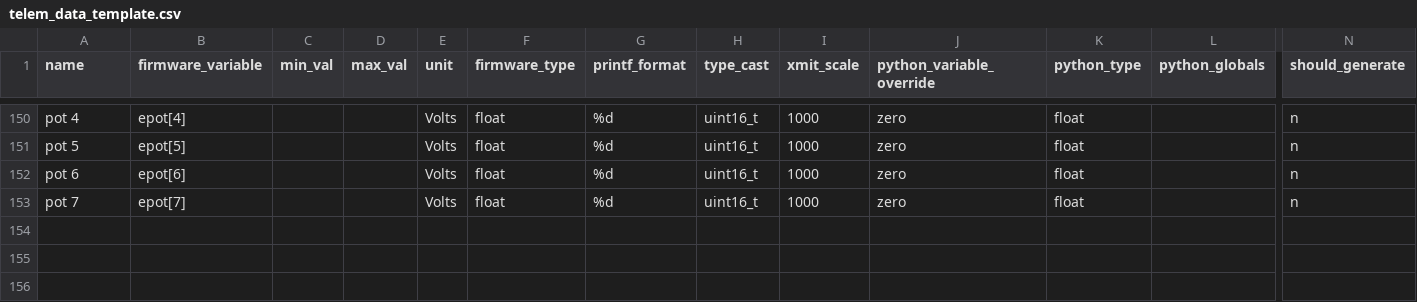
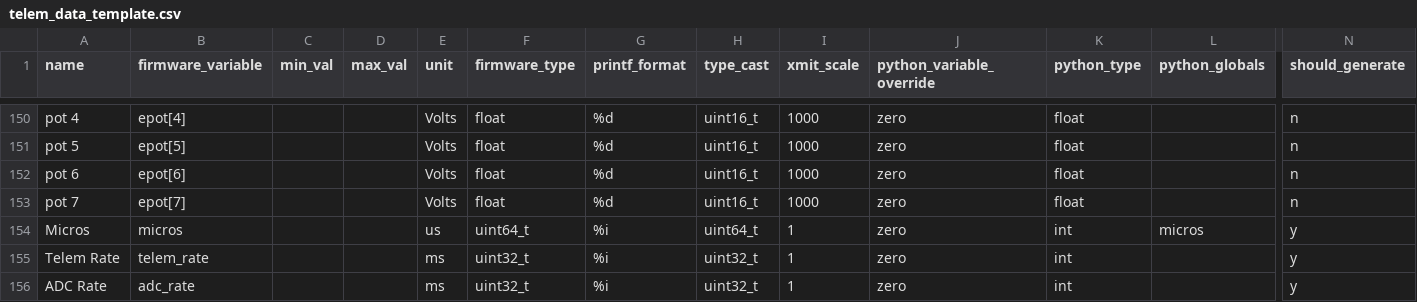
Before and after one commit to nkalan/MASA-firmware-libraries, a CSV file: SerialComms/python/telem_data_template.csv, drawn as a sheet; only a part is shown, gaps mark what is left out; rows hold the shown columns only; the diff names each change by its address in the sheet, - before the commit and + after, or states it on an @@ line.

Commit message:
modified telem template and added timestamp to comms packet

```diff
--- a/SerialComms/python/telem_data_template.csv
+++ b/SerialComms/python/telem_data_template.csv
+row 154: Micros | micros |  |  | us | uint64_t | %i | uint64_t | 1 | zero | int | micros | y
+row 155: Telem Rate | telem_rate |  |  | ms | uint32_t | %i | uint32_t | 1 | zero | int |  | y
+row 156: ADC Rate | adc_rate |  |  | ms | uint32_t | %i | uint32_t | 1 | zero | int |  | y
```
